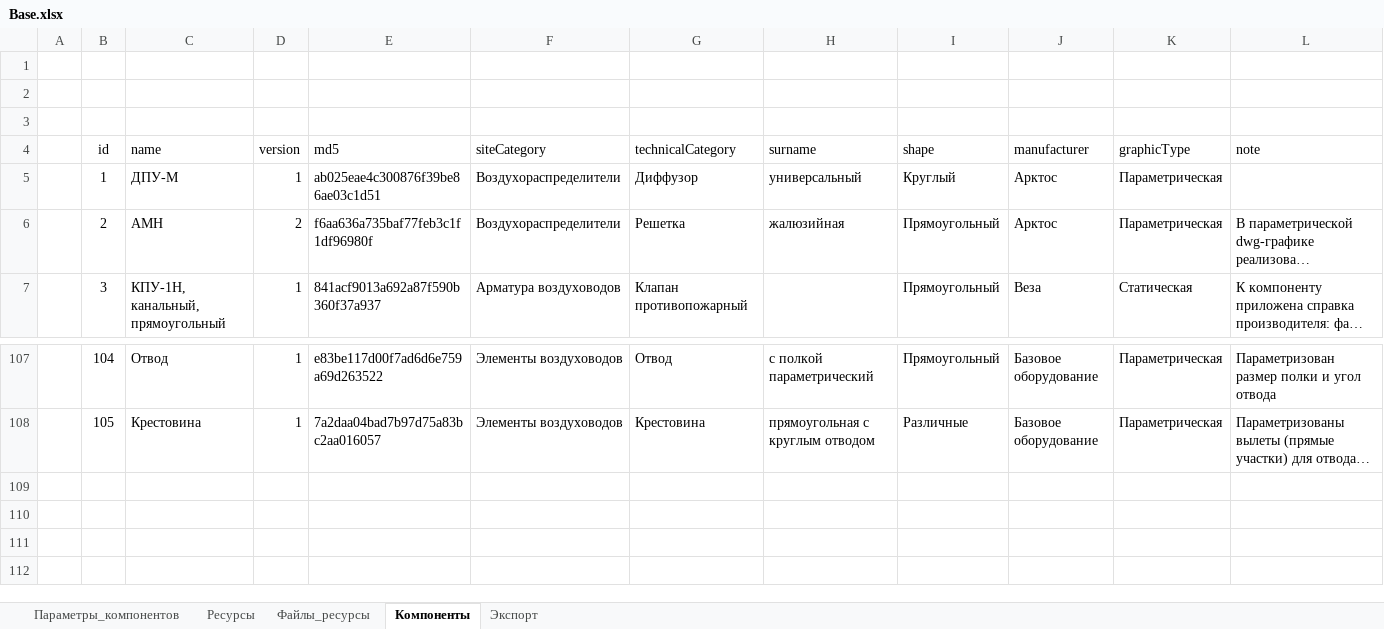
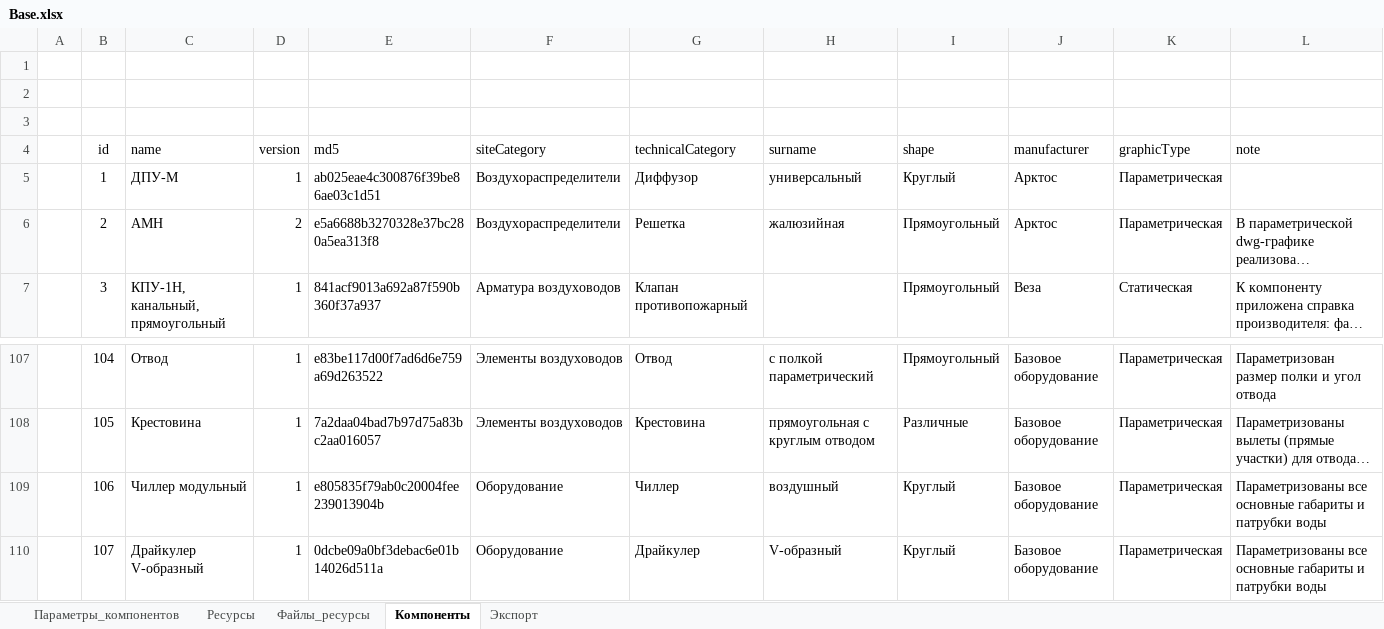
Before and after one commit to nanoib/evoslib, an Excel workbook: public/db/Base.xlsx, sheet Компоненты, drawn as a sheet; only a part is shown, gaps mark what is left out; long unchanged cells end in …; values as stored, in another font and other column widths than the file's, no borders; table styles not drawn; rows hold the shown columns only; the diff names each change by its address in the sheet, - before the commit and + after, or states it on an @@ line.

```diff
--- a/public/db/Base.xlsx (sheet Компоненты)
+++ b/public/db/Base.xlsx (sheet Компоненты)
-E6 (md5): f6aa636a735baf77feb3c1f1df96980f
+E6 (md5): e5a6688b3270328e37bc280a5ea313f8
+row 109:  | 106 | Чиллер модульный | 1 | e805835f79ab0c20004fee239013904b | Оборудование | Чиллер | воздушный | Круглый | Базовое оборудование | Параметрическая | Параметризованы все основные габариты и патрубки воды
+row 110:  | 107 | Драйкулер V-образный | 1 | 0dcbe09a0bf3debac6e01b14026d511a | Оборудование | Драйкулер | V-образный | Круглый | Базовое оборудование | Параметрическая | Параметризованы все основные габариты и патрубки воды
```
Also changed, not shown: sheet Экспорт, 8 other files.
